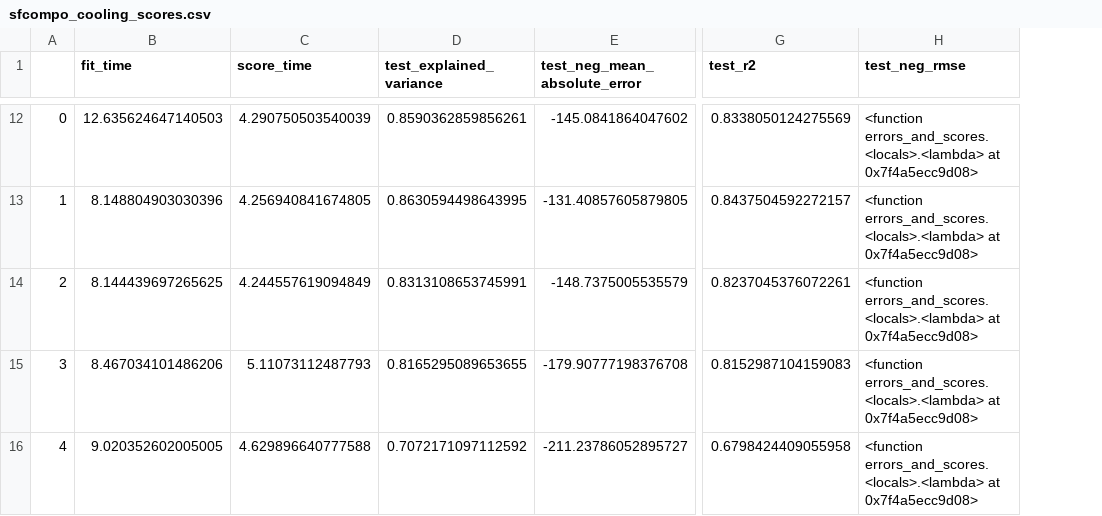
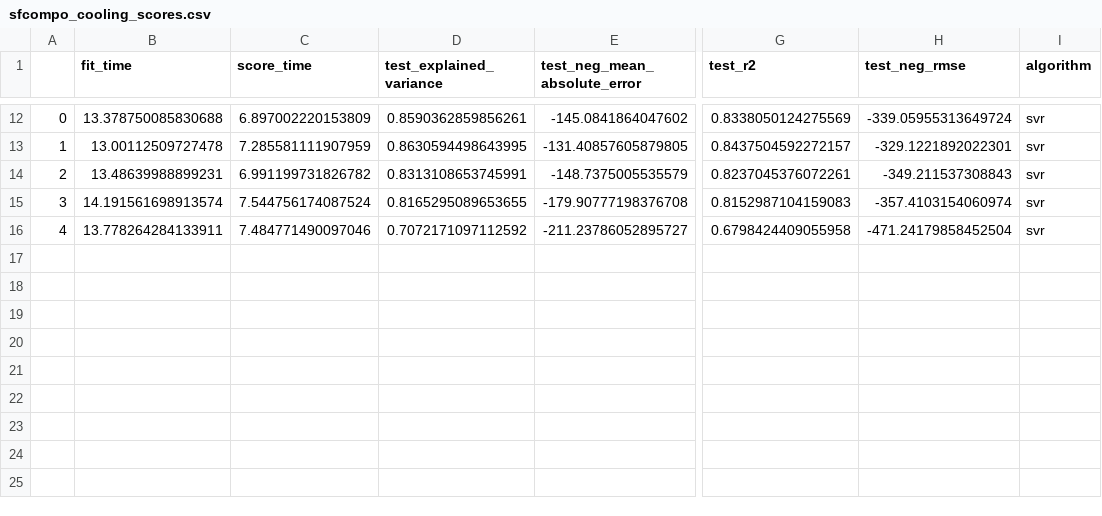
Before and after one commit to gonuke/learn-me-fuel, a CSV file: sfcompo_cooling_scores.csv, drawn as a sheet; only a part is shown, gaps mark what is left out; the diff covers the shown part only; the diff names each change by its address in the sheet, - before the commit and + after, or states it on an @@ line.

```diff
--- a/sfcompo_cooling_scores.csv
+++ b/sfcompo_cooling_scores.csv
+column I (algorithm), rows 12-16: all svr
-B12 (fit_time): 12.635624647140503
+B12 (fit_time): 13.378750085830688
-C12 (score_time): 4.290750503540039
+C12 (score_time): 6.897002220153809
-H12 (test_neg_rmse): <function errors_and_scores.<locals>.<lambda> at 0x7f4a5ecc9d08>
+H12 (test_neg_rmse): -339.05955313649724
-B13 (fit_time): 8.148804903030396
+B13 (fit_time): 13.00112509727478
-C13 (score_time): 4.256940841674805
+C13 (score_time): 7.285581111907959
-H13 (test_neg_rmse): <function errors_and_scores.<locals>.<lambda> at 0x7f4a5ecc9d08>
+H13 (test_neg_rmse): -329.1221892022301
-B14 (fit_time): 8.144439697265625
+B14 (fit_time): 13.48639988899231
-C14 (score_time): 4.244557619094849
+C14 (score_time): 6.991199731826782
-H14 (test_neg_rmse): <function errors_and_scores.<locals>.<lambda> at 0x7f4a5ecc9d08>
+H14 (test_neg_rmse): -349.211537308843
-B15 (fit_time): 8.467034101486206
+B15 (fit_time): 14.191561698913574
-C15 (score_time): 5.11073112487793
+C15 (score_time): 7.544756174087524
-H15 (test_neg_rmse): <function errors_and_scores.<locals>.<lambda> at 0x7f4a5ecc9d08>
+H15 (test_neg_rmse): -357.4103154060974
-B16 (fit_time): 9.020352602005005
+B16 (fit_time): 13.778264284133911
-C16 (score_time): 4.629896640777588
+C16 (score_time): 7.484771490097046
-H16 (test_neg_rmse): <function errors_and_scores.<locals>.<lambda> at 0x7f4a5ecc9d08>
+H16 (test_neg_rmse): -471.24179858452504
```
Also changed, not shown: 30 edited cells elsewhere in this file, 1 other file.
